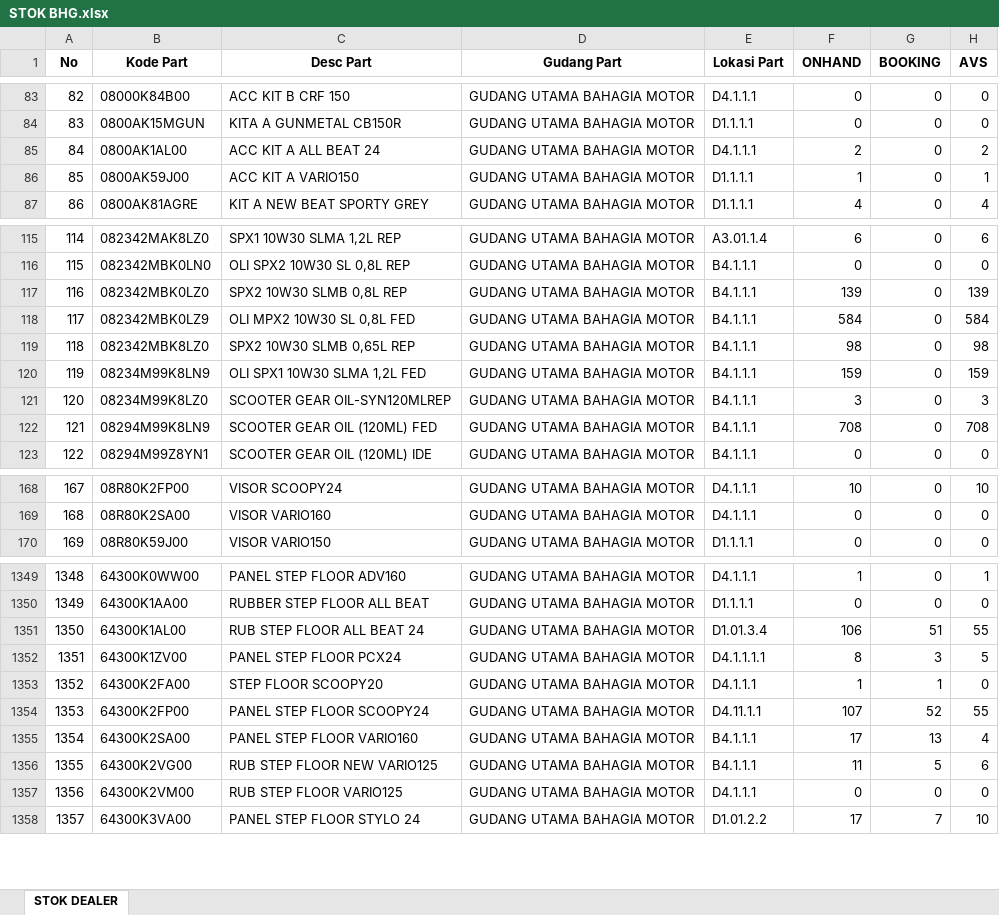
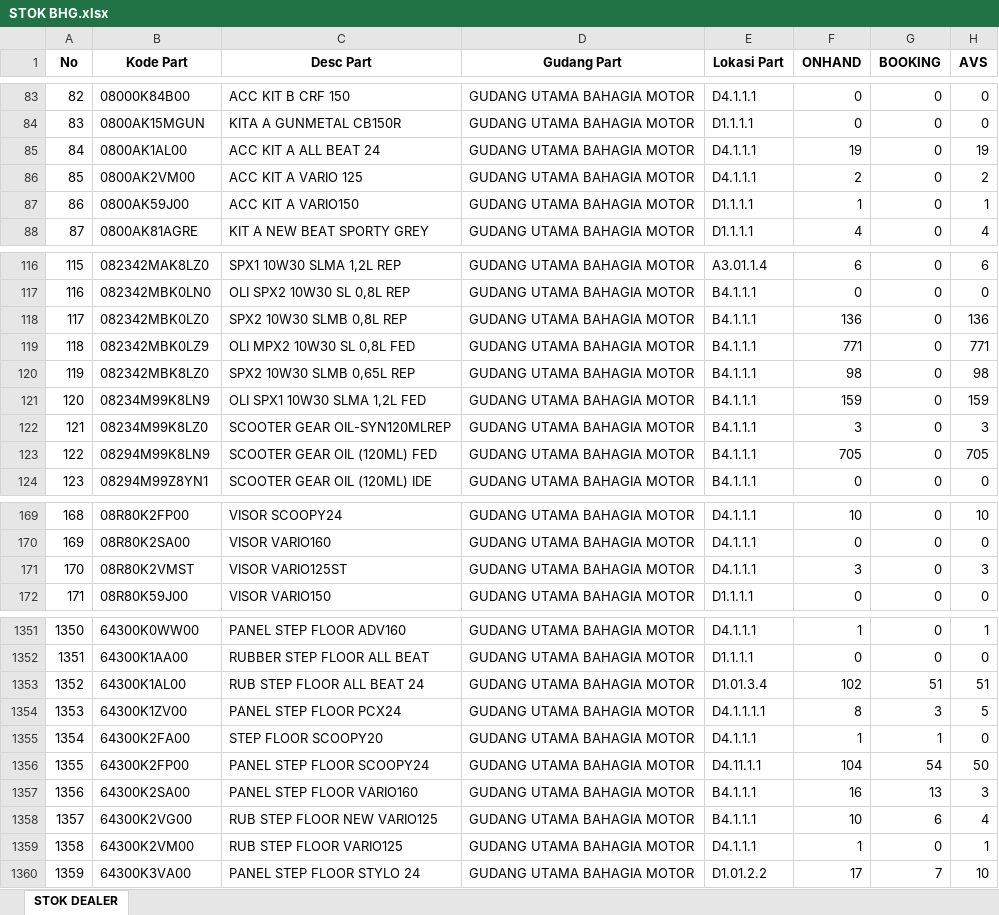
Before and after one commit to suwandakurnia/HILPSD, an Excel workbook: STOK DEALER/STOK BHG.xlsx, sheet STOK DEALER, drawn as a sheet; only a part is shown, gaps mark what is left out; values as stored, in another font and other column widths than the file's, no borders; addresses are those after the commit; the diff covers the shown part only; the diff names each change by its address in the sheet, - before the commit and + after, or states it on an @@ line.

```diff
--- a/STOK DEALER/STOK BHG.xlsx (sheet STOK DEALER)
+++ b/STOK DEALER/STOK BHG.xlsx (sheet STOK DEALER)
-F85 (ONHAND): 2
+F85 (ONHAND): 19
-H85 (AVS): 2
+H85 (AVS): 19
+row 86: 85 | 0800AK2VM00 | ACC KIT A VARIO 125 | GUDANG UTAMA BAHAGIA MOTOR | D4.1.1.1 | 2 | 0 | 2
@@ column A (No) renumbered from row 87 down @@
-F118 (ONHAND): 139
+F118 (ONHAND): 136
-H118 (AVS): 139
+H118 (AVS): 136
-F119 (ONHAND): 584
+F119 (ONHAND): 771
-H119 (AVS): 584
+H119 (AVS): 771
-F123 (ONHAND): 708
+F123 (ONHAND): 705
-H123 (AVS): 708
+H123 (AVS): 705
+row 171: 170 | 08R80K2VMST | VISOR VARIO125ST | GUDANG UTAMA BAHAGIA MOTOR | D4.1.1.1 | 3 | 0 | 3
-F1353 (ONHAND): 106
+F1353 (ONHAND): 102
-H1353 (AVS): 55
+H1353 (AVS): 51
-F1356 (ONHAND): 107
+F1356 (ONHAND): 104
-G1356 (BOOKING): 52
+G1356 (BOOKING): 54
-H1356 (AVS): 55
+H1356 (AVS): 50
-F1357 (ONHAND): 17
+F1357 (ONHAND): 16
-H1357 (AVS): 4
+H1357 (AVS): 3
-F1358 (ONHAND): 11
+F1358 (ONHAND): 10
-G1358 (BOOKING): 5
+G1358 (BOOKING): 6
-H1358 (AVS): 6
+H1358 (AVS): 4
-F1359 (ONHAND): 0
+F1359 (ONHAND): 1
-H1359 (AVS): 0
+H1359 (AVS): 1
```
Also changed, not shown: 56 edited cells elsewhere in this sheet, STOK DEALER/STOK BKT.xlsx, STOK DEALER/STOK LSP.xlsx.
